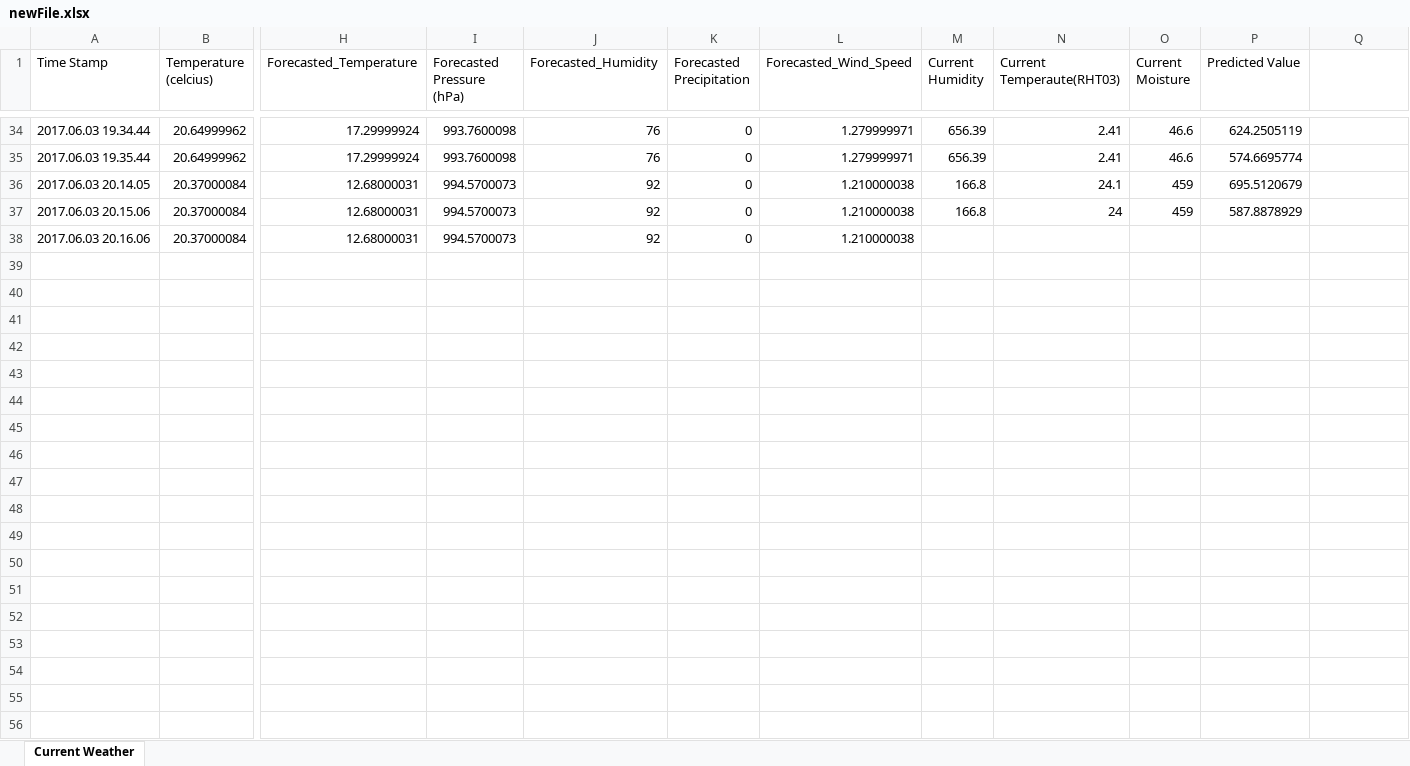
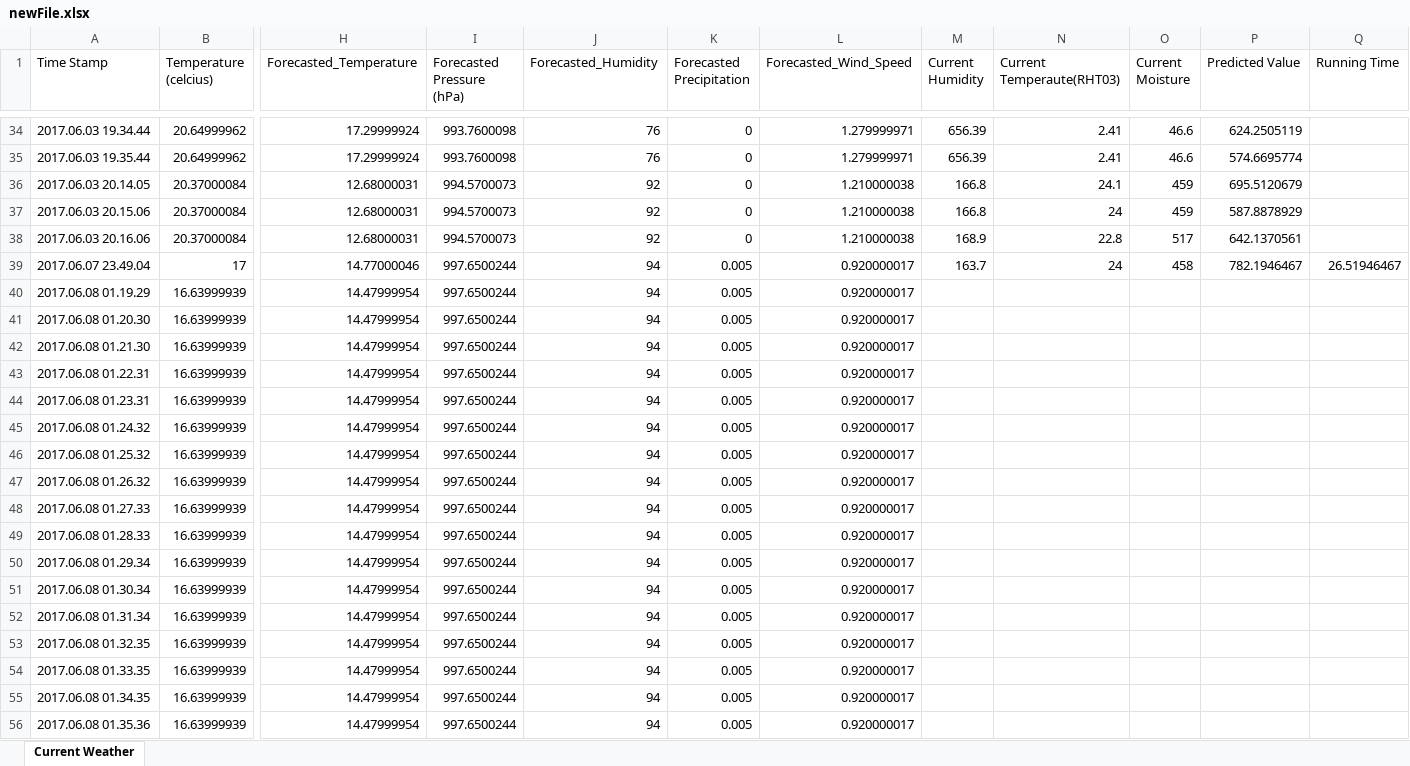
Before and after one commit to 1984bestboy/Estimate-Sprinkler-Running-time-using-Machine-Learning, an Excel workbook: Weather/src/newFile.xlsx, sheet Current Weather, drawn as a sheet; only a part is shown, gaps mark what is left out; values as stored, in another font and other column widths than the file's, no borders; rows hold the shown columns only; the diff covers the shown part only; the diff names each change by its address in the sheet, - before the commit and + after, or states it on an @@ line.

```diff
--- a/Weather/src/newFile.xlsx (sheet Current Weather)
+++ b/Weather/src/newFile.xlsx (sheet Current Weather)
-Q1: (empty)
+Q1: Running Time
-M38 (Current Humidity): (empty)
+M38 (Current Humidity): 168.9
-N38 (Current Temperaute(RHT03)): (empty)
+N38 (Current Temperaute(RHT03)): 22.8
-O38 (Current Moisture): (empty)
+O38 (Current Moisture): 517
-P38 (Predicted Value): (empty)
+P38 (Predicted Value): 642.1370561
+row 39: 2017.06.07 23.49.04 | 17 | 14.77000046 | 997.6500244 | 94 | 0.005 | 0.920000017 | 163.7 | 24 | 458 | 782.1946467 | 26.51946467
+row 40: 2017.06.08 01.19.29 | 16.63999939 | 14.47999954 | 997.6500244 | 94 | 0.005 | 0.920000017
+row 41: 2017.06.08 01.20.30 | 16.63999939 | 14.47999954 | 997.6500244 | 94 | 0.005 | 0.920000017
+row 42: 2017.06.08 01.21.30 | 16.63999939 | 14.47999954 | 997.6500244 | 94 | 0.005 | 0.920000017
+row 43: 2017.06.08 01.22.31 | 16.63999939 | 14.47999954 | 997.6500244 | 94 | 0.005 | 0.920000017
+row 44: 2017.06.08 01.23.31 | 16.63999939 | 14.47999954 | 997.6500244 | 94 | 0.005 | 0.920000017
+row 45: 2017.06.08 01.24.32 | 16.63999939 | 14.47999954 | 997.6500244 | 94 | 0.005 | 0.920000017
+row 46: 2017.06.08 01.25.32 | 16.63999939 | 14.47999954 | 997.6500244 | 94 | 0.005 | 0.920000017
+row 47: 2017.06.08 01.26.32 | 16.63999939 | 14.47999954 | 997.6500244 | 94 | 0.005 | 0.920000017
+row 48: 2017.06.08 01.27.33 | 16.63999939 | 14.47999954 | 997.6500244 | 94 | 0.005 | 0.920000017
+row 49: 2017.06.08 01.28.33 | 16.63999939 | 14.47999954 | 997.6500244 | 94 | 0.005 | 0.920000017
+row 50: 2017.06.08 01.29.34 | 16.63999939 | 14.47999954 | 997.6500244 | 94 | 0.005 | 0.920000017
+row 51: 2017.06.08 01.30.34 | 16.63999939 | 14.47999954 | 997.6500244 | 94 | 0.005 | 0.920000017
+row 52: 2017.06.08 01.31.34 | 16.63999939 | 14.47999954 | 997.6500244 | 94 | 0.005 | 0.920000017
+row 53: 2017.06.08 01.32.35 | 16.63999939 | 14.47999954 | 997.6500244 | 94 | 0.005 | 0.920000017
+row 54: 2017.06.08 01.33.35 | 16.63999939 | 14.47999954 | 997.6500244 | 94 | 0.005 | 0.920000017
+row 55: 2017.06.08 01.34.35 | 16.63999939 | 14.47999954 | 997.6500244 | 94 | 0.005 | 0.920000017
+row 56: 2017.06.08 01.35.36 | 16.63999939 | 14.47999954 | 997.6500244 | 94 | 0.005 | 0.920000017
```
Also changed, not shown: 19 added rows elsewhere in this sheet, Weather/bin/newFile.xlsx, 12 other files.
